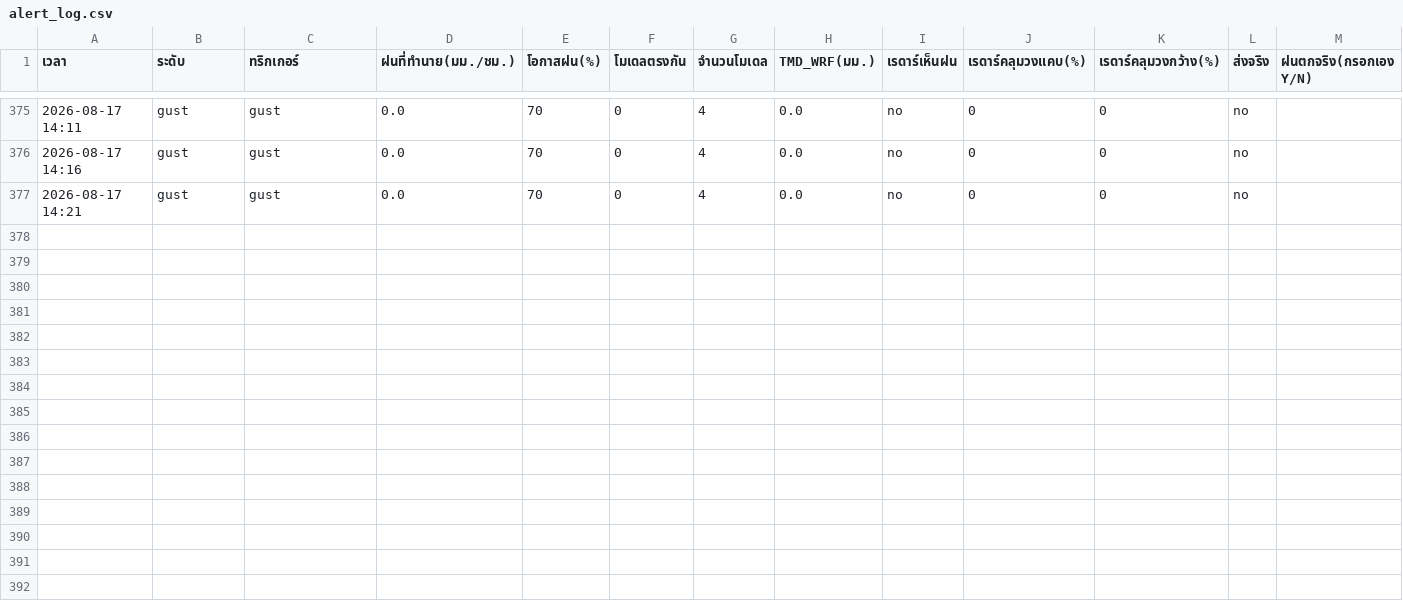
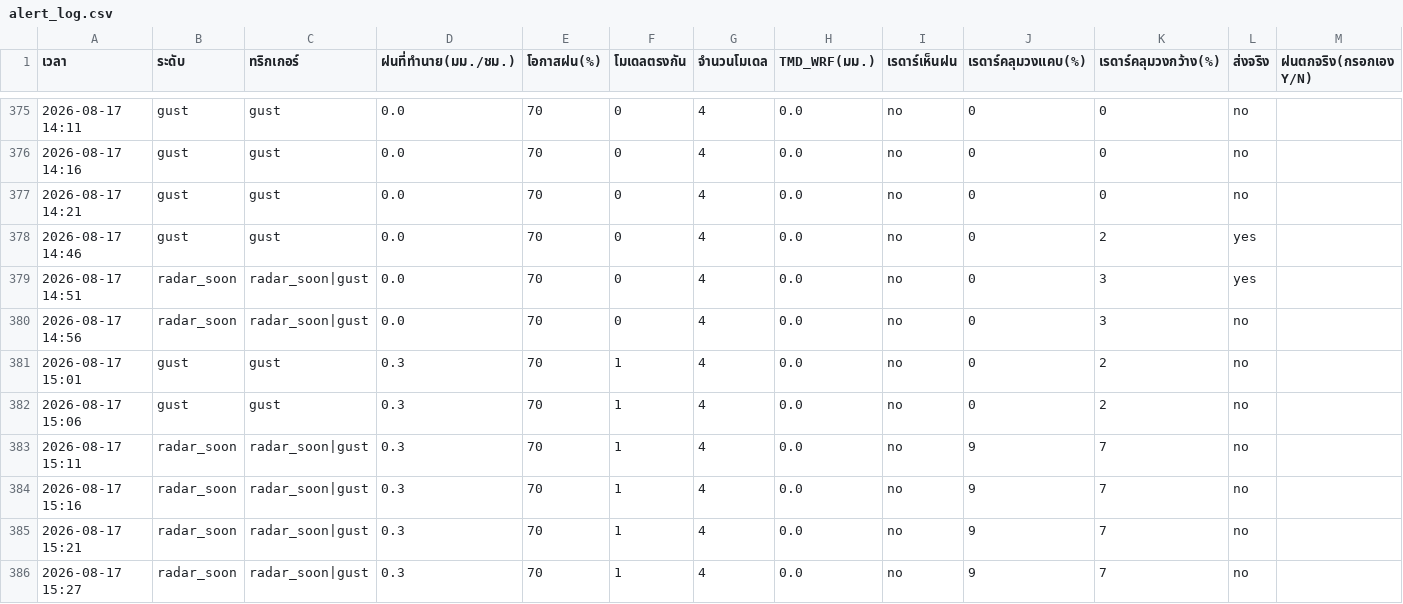
Before and after one commit to supramitj-sys/rain-alert, a CSV file: alert_log.csv, drawn as a sheet; only a part is shown, gaps mark what is left out.

```diff
--- a/alert_log.csv
+++ b/alert_log.csv
@@ -377 +377,10 @@
 2026-08-17 14:21,gust,gust,0.0,70,0,4,0.0,no,0,0,no,
+2026-08-17 14:46,gust,gust,0.0,70,0,4,0.0,no,0,2,yes,
+2026-08-17 14:51,radar_soon,radar_soon|gust,0.0,70,0,4,0.0,no,0,3,yes,
+2026-08-17 14:56,radar_soon,radar_soon|gust,0.0,70,0,4,0.0,no,0,3,no,
+2026-08-17 15:01,gust,gust,0.3,70,1,4,0.0,no,0,2,no,
+2026-08-17 15:06,gust,gust,0.3,70,1,4,0.0,no,0,2,no,
+2026-08-17 15:11,radar_soon,radar_soon|gust,0.3,70,1,4,0.0,no,9,7,no,
+2026-08-17 15:16,radar_soon,radar_soon|gust,0.3,70,1,4,0.0,no,9,7,no,
+2026-08-17 15:21,radar_soon,radar_soon|gust,0.3,70,1,4,0.0,no,9,7,no,
+2026-08-17 15:27,radar_soon,radar_soon|gust,0.3,70,1,4,0.0,no,9,7,no,
```
Also changed, not shown: radar_watch.csv.
